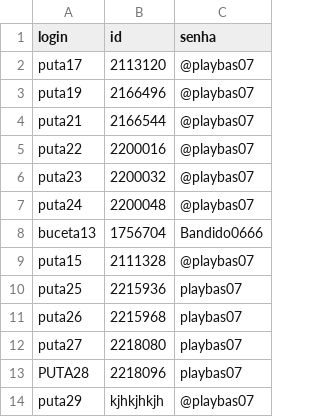
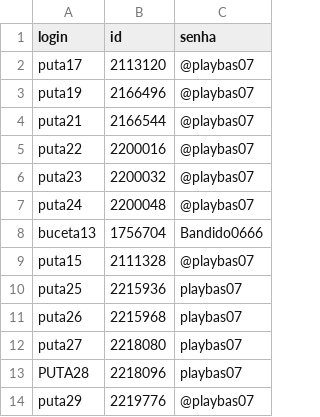
Before and after one commit to kakinha2/votar-auto, a CSV file: accounts.csv, drawn as a sheet.

Commit message:
Update accounts.csv

```diff
--- a/accounts.csv
+++ b/accounts.csv
@@ -13,2 +13,2 @@ puta27,2218080,playbas07
 PUTA28,2218096,playbas07
-puta29,kjhkjhkjh,@playbas07
+puta29,2219776,@playbas07
```
